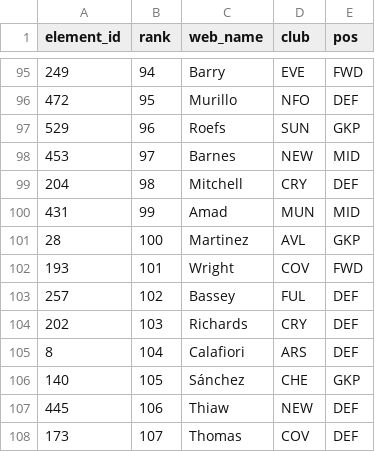
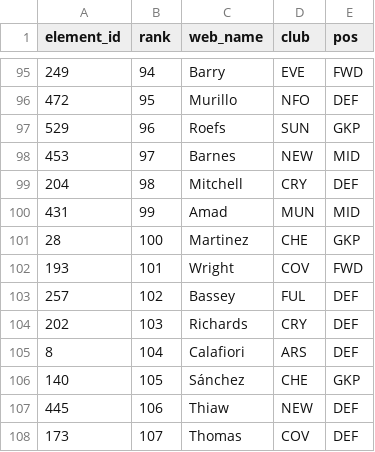
Before and after one commit to runci0923/fpl-draft, a CSV file: sources/draftsociety.csv, drawn as a sheet; only a part is shown, gaps mark what is left out.

```diff
--- a/sources/draftsociety.csv
+++ b/sources/draftsociety.csv
@@ -100,3 +100,3 @@ element_id,rank,web_name,club,pos
 431,99,Amad,MUN,MID
-28,100,Martinez,AVL,GKP
+28,100,Martinez,CHE,GKP
 193,101,Wright,COV,FWD
```
Also changed, not shown: sources/_players.csv, sources/draftfantasy.csv, 12 other files.
